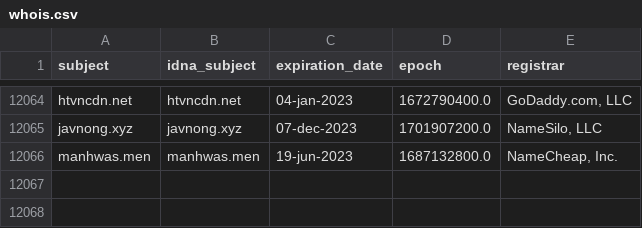
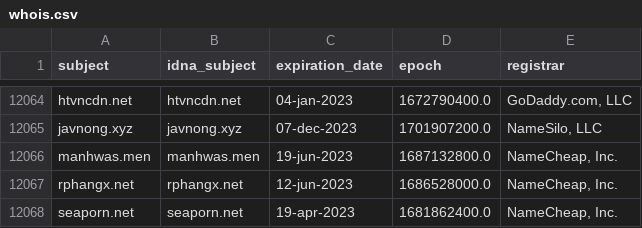
Before and after one commit to bigdargon/hostsVN-adult-dead-hosts, a CSV file: .pyfunceble/whois.csv, drawn as a sheet; only a part is shown, gaps mark what is left out; the diff names each change by its address in the sheet, - before the commit and + after, or states it on an @@ line.

```diff
--- a/.pyfunceble/whois.csv
+++ b/.pyfunceble/whois.csv
+row 12067: rphangx.net | rphangx.net | 12-jun-2023 | 1686528000.0 | NameCheap, Inc.
+row 12068: seaporn.net | seaporn.net | 19-apr-2023 | 1681862400.0 | NameCheap, Inc.
```
Also changed, not shown: 11 other files.
